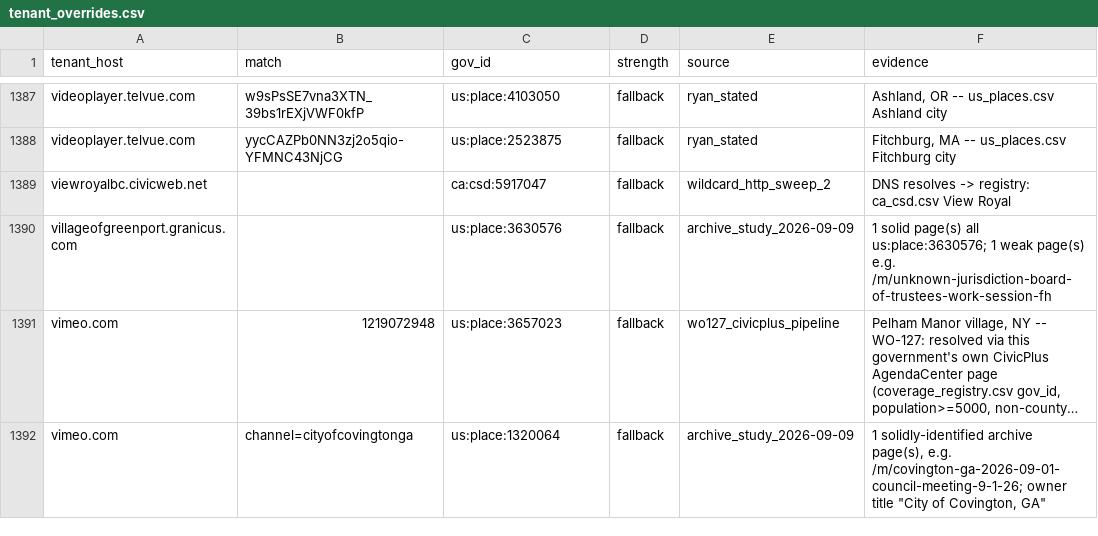
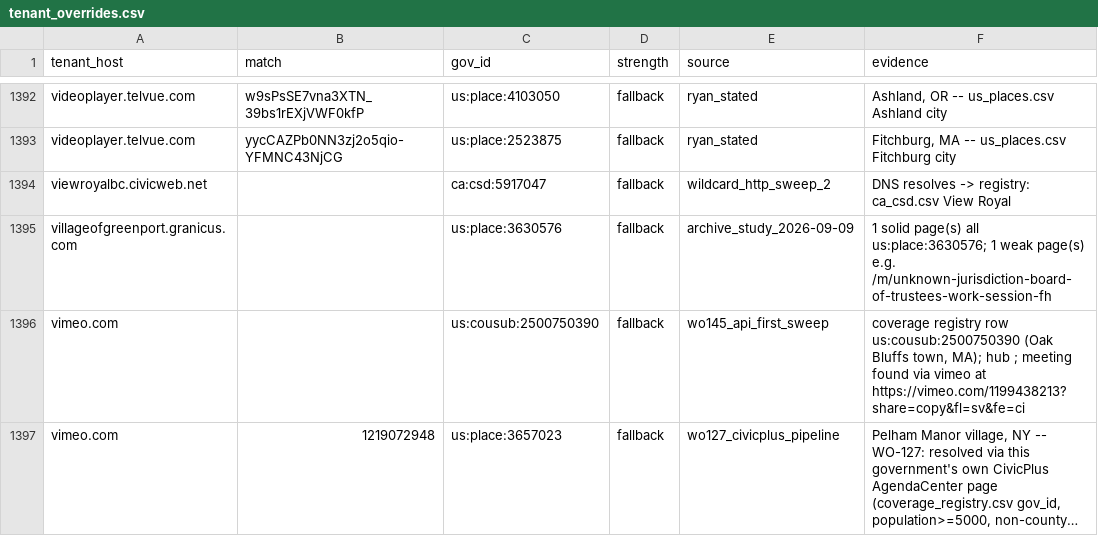
Before and after one commit to mroconnell/rtr-deeplink, a CSV file: app/utils/jurisdiction_data/tenant_overrides.csv, drawn as a sheet; only a part is shown, gaps mark what is left out; the shorter side is filled out with more unchanged rows; long unchanged cells end in …; the diff covers the shown part only; the diff names each change by its address in the sheet, - before the commit and + after, or states it on an @@ line.

```diff
--- a/app/utils/jurisdiction_data/tenant_overrides.csv
+++ b/app/utils/jurisdiction_data/tenant_overrides.csv
+row 1396: vimeo.com |  | us:cousub:2500750390 | fallback | wo145_api_first_sweep | coverage registry row us:cousub:2500750390 (Oak Bluffs town, MA); hub ; meeting found via vimeo at https://vimeo.com/1199438213?share=copy&fl=sv&fe=ci
```
Also changed, not shown: 18 added rows and 66 moved rows elsewhere in this file, 1 other file.
